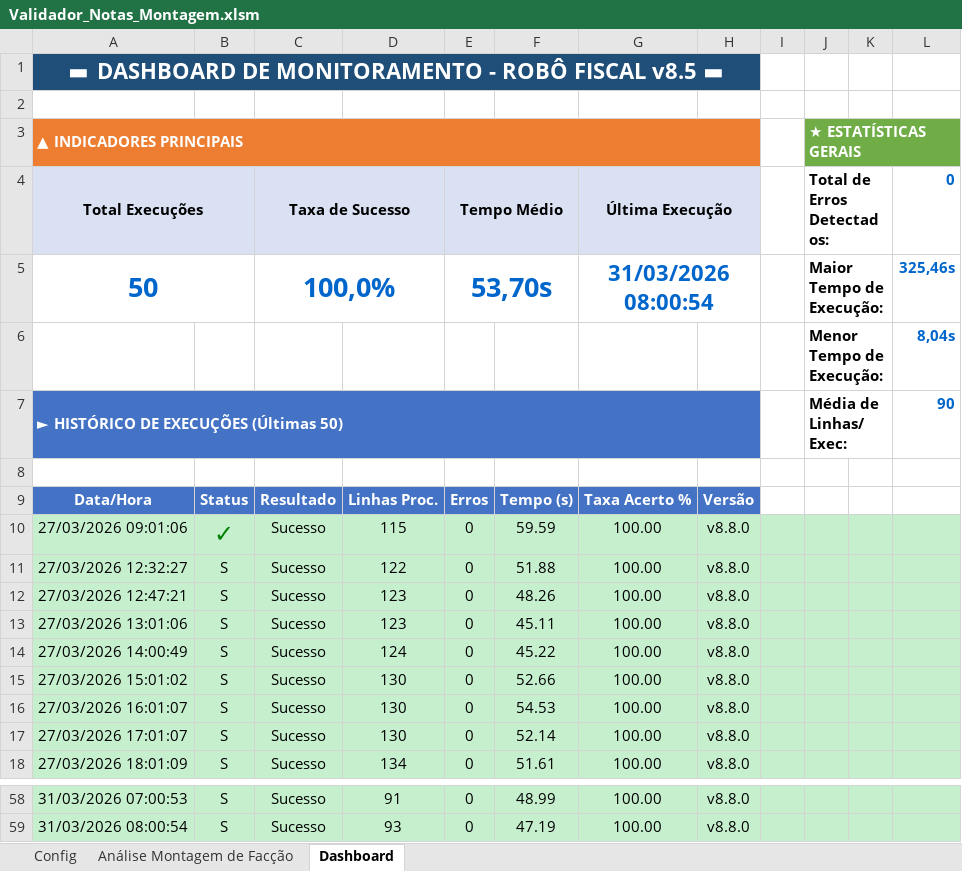
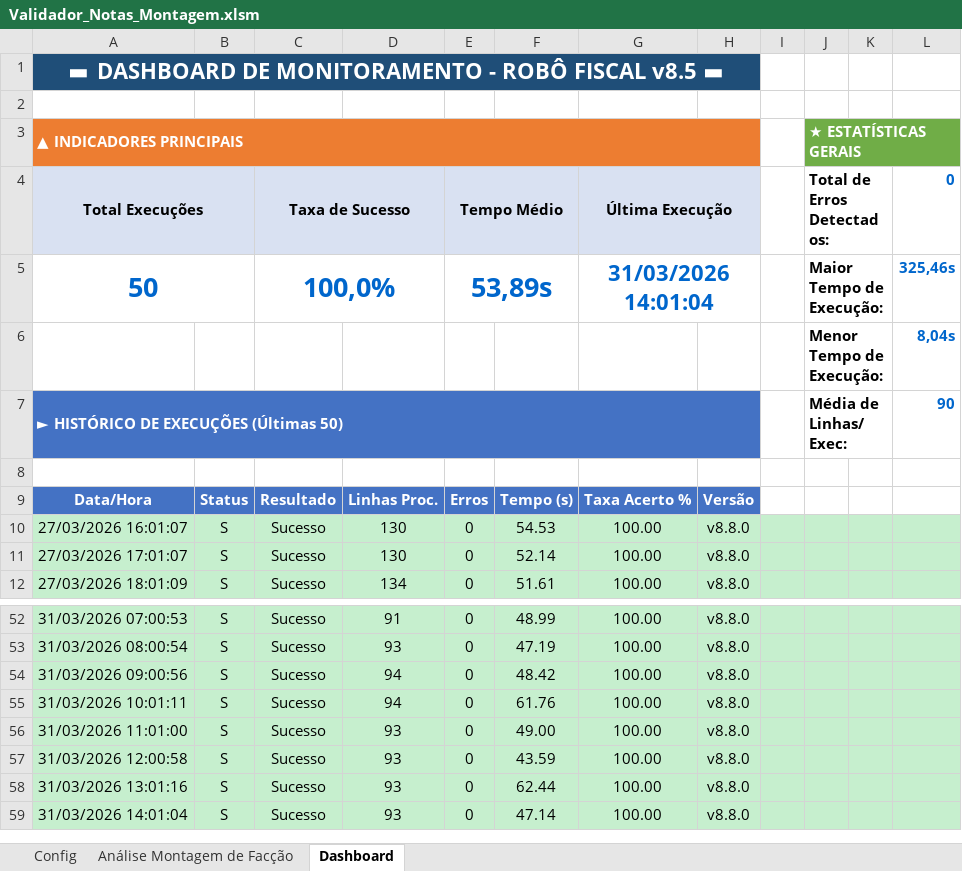
Before and after one commit to GabrielDiasNN/Automacoes-CR, an Excel workbook: Montagem de Terceirizados/Validador_Notas_Montagem.xlsm, sheet Dashboard, drawn as a sheet; only a part is shown, gaps mark what is left out; values as stored, in another font and other column widths than the file's, no borders; charts and pictures not drawn; removed rows and columns are numbered as before the commit, all else as after; the diff names each change by its address in the sheet, - before the commit and + after, or states it on an @@ line.

```diff
--- a/Montagem de Terceirizados/Validador_Notas_Montagem.xlsm (sheet Dashboard)
+++ b/Montagem de Terceirizados/Validador_Notas_Montagem.xlsm (sheet Dashboard)
-E5 (Tempo Médio): 53,70s
+E5 (Tempo Médio): 53,89s
-G5 (Última Execução): 31/03/2026 08:00:54
+G5 (Última Execução): 31/03/2026 14:01:04
-row 10: 27/03/2026 09:01:06 | ✓ | Sucesso | 115 | 0 | 59.59 | 100.00 | v8.8.0
-row 11: 27/03/2026 12:32:27 | S | Sucesso | 122 | 0 | 51.88 | 100.00 | v8.8.0
-row 12: 27/03/2026 12:47:21 | S | Sucesso | 123 | 0 | 48.26 | 100.00 | v8.8.0
-row 13: 27/03/2026 13:01:06 | S | Sucesso | 123 | 0 | 45.11 | 100.00 | v8.8.0
-row 14: 27/03/2026 14:00:49 | S | Sucesso | 124 | 0 | 45.22 | 100.00 | v8.8.0
-row 15: 27/03/2026 15:01:02 | S | Sucesso | 130 | 0 | 52.66 | 100.00 | v8.8.0
+row 54: 31/03/2026 09:00:56 | S | Sucesso | 94 | 0 | 48.42 | 100.00 | v8.8.0
+row 55: 31/03/2026 10:01:11 | S | Sucesso | 94 | 0 | 61.76 | 100.00 | v8.8.0
+row 56: 31/03/2026 11:01:00 | S | Sucesso | 93 | 0 | 49.00 | 100.00 | v8.8.0
+row 57: 31/03/2026 12:00:58 | S | Sucesso | 93 | 0 | 43.59 | 100.00 | v8.8.0
+row 58: 31/03/2026 13:01:16 | S | Sucesso | 93 | 0 | 62.44 | 100.00 | v8.8.0
+row 59: 31/03/2026 14:01:04 | S | Sucesso | 93 | 0 | 47.14 | 100.00 | v8.8.0
```
Also changed, not shown: sheet Análise Montagem de Facção, charts or pictures, Receitas Bloqueadas/Receitas Bloqueadas.xlsm, Receitas Emitidas/Controle de Receitas Emitidas.xlsm, 11 other files.
